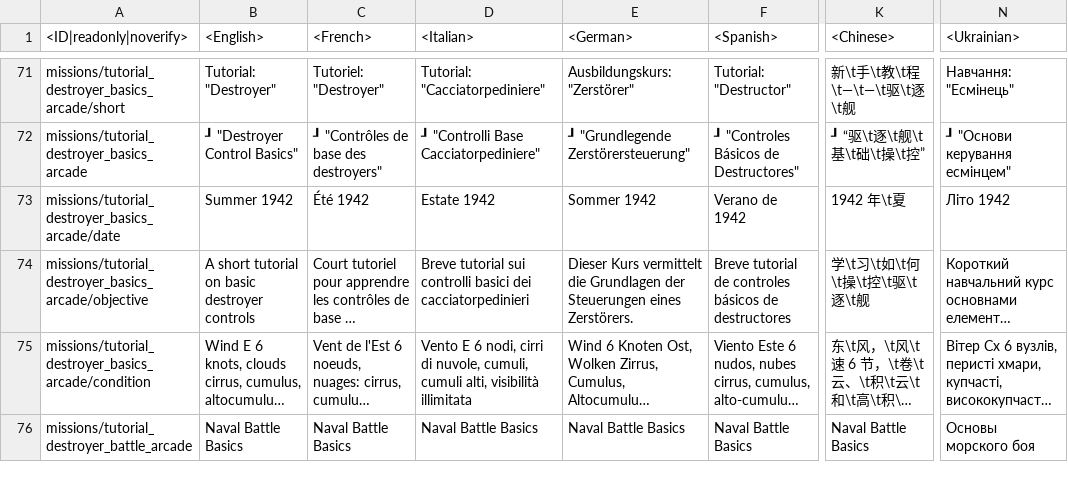
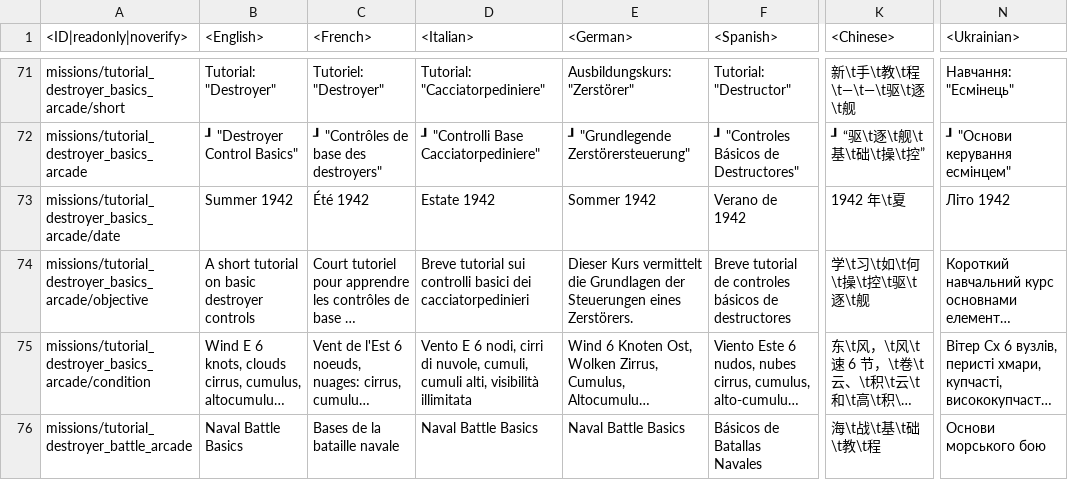
Before and after one commit to MiG23M/MiG_Datamine, a CSV file: lang.vromfs.bin_u/lang/missions_tutorial.csv, drawn as a sheet; only a part is shown, gaps mark what is left out; long unchanged cells end in …; the diff names each change by its address in the sheet, - before the commit and + after, or states it on an @@ line.

```diff
--- a/lang.vromfs.bin_u/lang/missions_tutorial.csv
+++ b/lang.vromfs.bin_u/lang/missions_tutorial.csv
-C76 (<French>): Naval Battle Basics
+C76 (<French>): Bases de la bataille navale
-F76 (<Spanish>): Naval Battle Basics
+F76 (<Spanish>): Básicos de Batallas Navales
-K76 (<Chinese>): Naval Battle Basics
+K76 (<Chinese>): 海\t战\t基\t础\t教\t程
-N76 (<Ukrainian>): Основы морского боя
+N76 (<Ukrainian>): Основи морського бою
```
Also changed, not shown: 19 other files.
